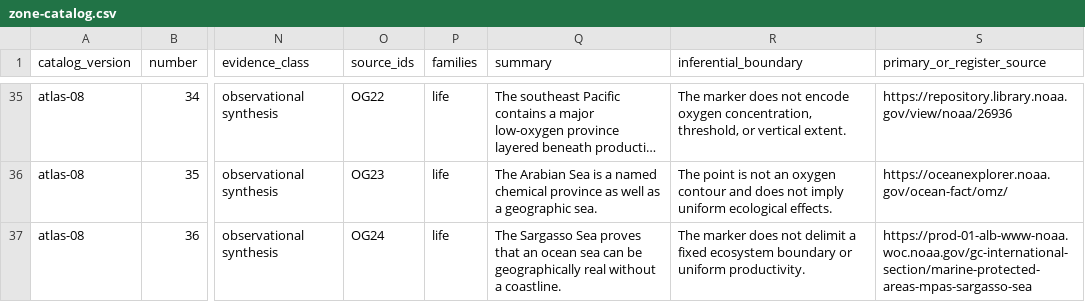
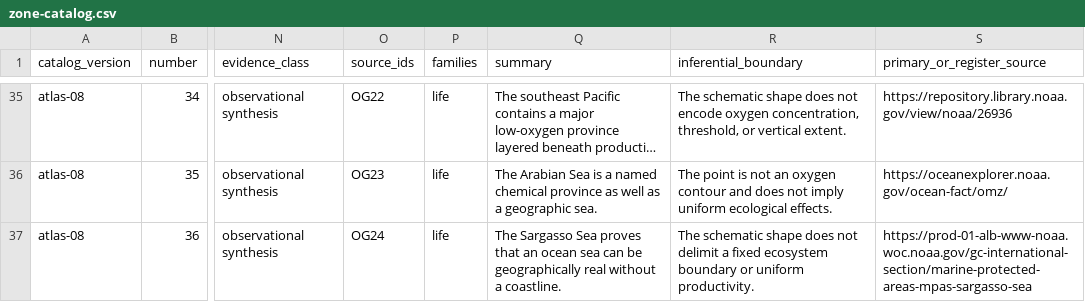
Before and after one commit to giodl73-repo/OCEANLINES, a CSV file: research/zone-catalog.csv, drawn as a sheet; only a part is shown, gaps mark what is left out; long unchanged cells end in …; the diff covers the shown part only; the diff names each change by its address in the sheet, - before the commit and + after, or states it on an @@ line.

```diff
--- a/research/zone-catalog.csv
+++ b/research/zone-catalog.csv
-R35 (inferential_boundary): The marker does not…
+R35 (inferential_boundary): The schematic shape does not…
-R37 (inferential_boundary): The marker does not…
+R37 (inferential_boundary): The schematic shape does not…
```
Also changed, not shown: 12 edited cells elsewhere in this file, 12 other files.
